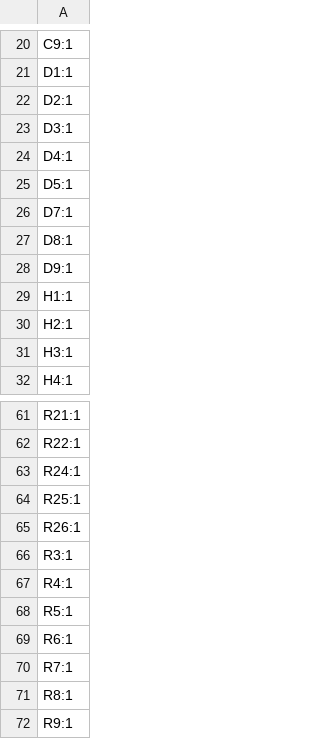
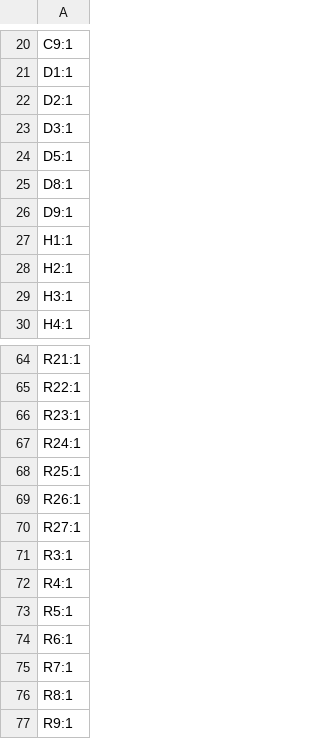
Before and after one commit to ostojaatanasijevic/big_muff_pi, a CSV file: big_muff_pi/production/designators.csv, drawn as a sheet; only a part is shown, gaps mark what is left out; removed rows and columns are numbered as before the commit, all else as after; the diff covers the shown part only; the diff names each change by its address in the sheet, - before the commit and + after, or states it on an @@ line.

```diff
--- a/big_muff_pi/production/designators.csv
+++ b/big_muff_pi/production/designators.csv
-row 24: D4:1
-row 26: D7:1
+row 66: R23:1
+row 70: R27:1
```
Also changed, not shown: 7 added rows, 6 removed rows and 1 edited cell elsewhere in this file, big_muff_pi/production/bom.csv, big_muff_pi/production/positions.csv, 15 other files.
